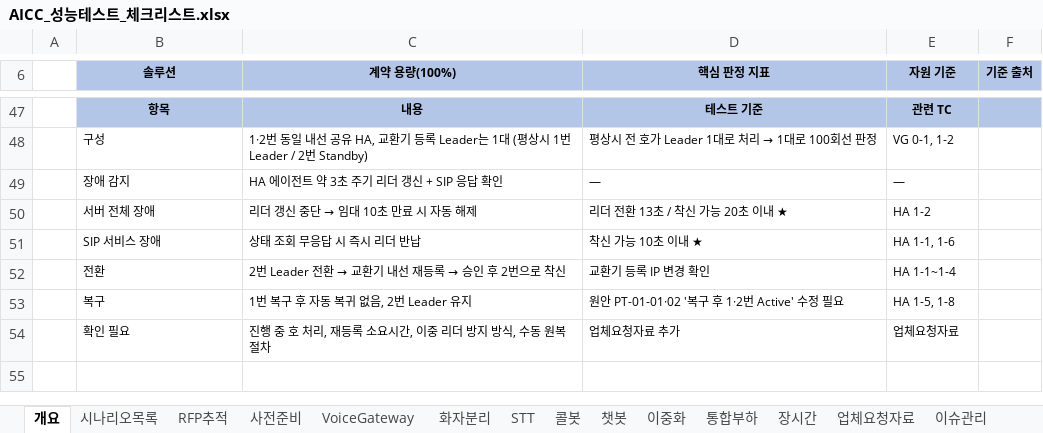
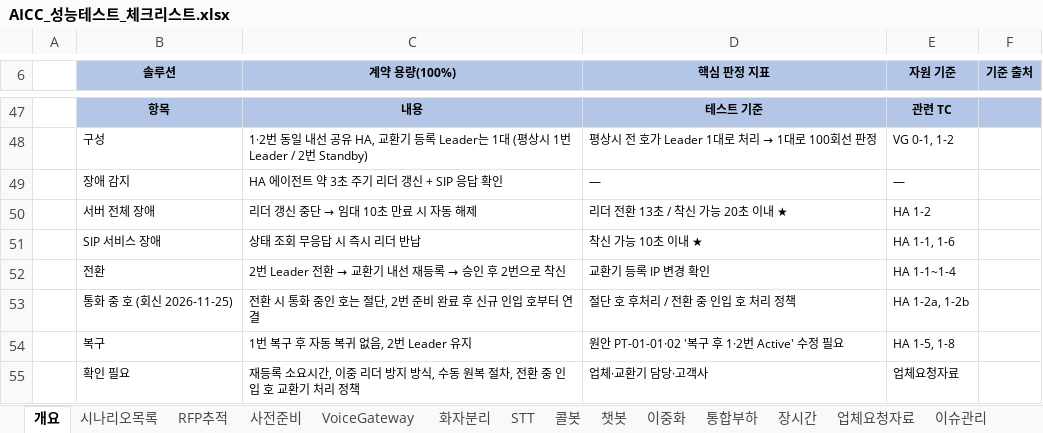
Before and after one commit to changce1204-ops/Project, an Excel workbook: AICC_성능테스트_체크리스트.xlsx, sheet 개요, drawn as a sheet; only a part is shown, gaps mark what is left out; values as stored, in another font and other column widths than the file's, no borders; addresses are those after the commit; the diff names each change by its address in the sheet, - before the commit and + after, or states it on an @@ line.

```diff
--- a/AICC_성능테스트_체크리스트.xlsx (sheet 개요)
+++ b/AICC_성능테스트_체크리스트.xlsx (sheet 개요)
+row 53:  | 통화 중 호 (회신 2026-11-25) | 전환 시 통화 중인 호는 절단, 2번 준비 완료 후 신규 인입 호부터 연결 | 절단 호 후처리 / 전환 중 인입 호 처리 정책 | HA 1-2a, 1-2b
-C55 (계약 용량(100%)): 진행 중 호 처리, 재등록 소요시간, 이중 리더 방지 방식, 수동 원복 절차
+C55 (계약 용량(100%)): 재등록 소요시간, 이중 리더 방지 방식, 수동 원복 절차, 전환 중 인입 호 교환기 처리 정책
-D55 (핵심 판정 지표): 업체요청자료 추가
+D55 (핵심 판정 지표): 업체·교환기 담당·고객사
```
Also changed, not shown: sheet 이중화, sheet 업체요청자료, sheet 시나리오목록, sheet RFP추적, formulas that keep their value.
